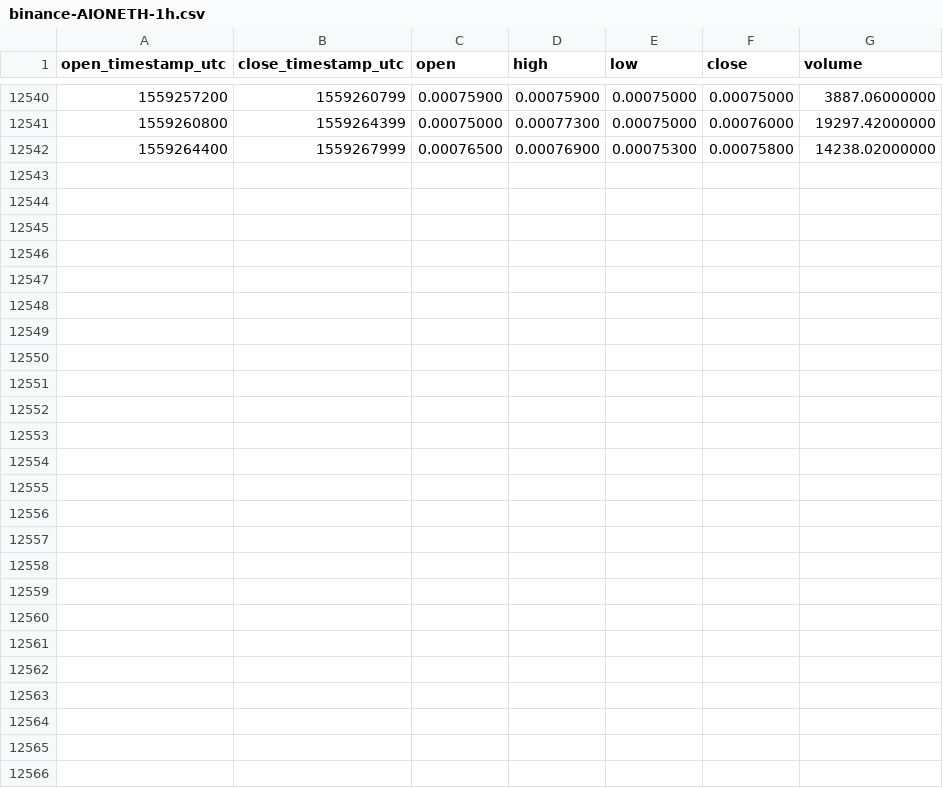
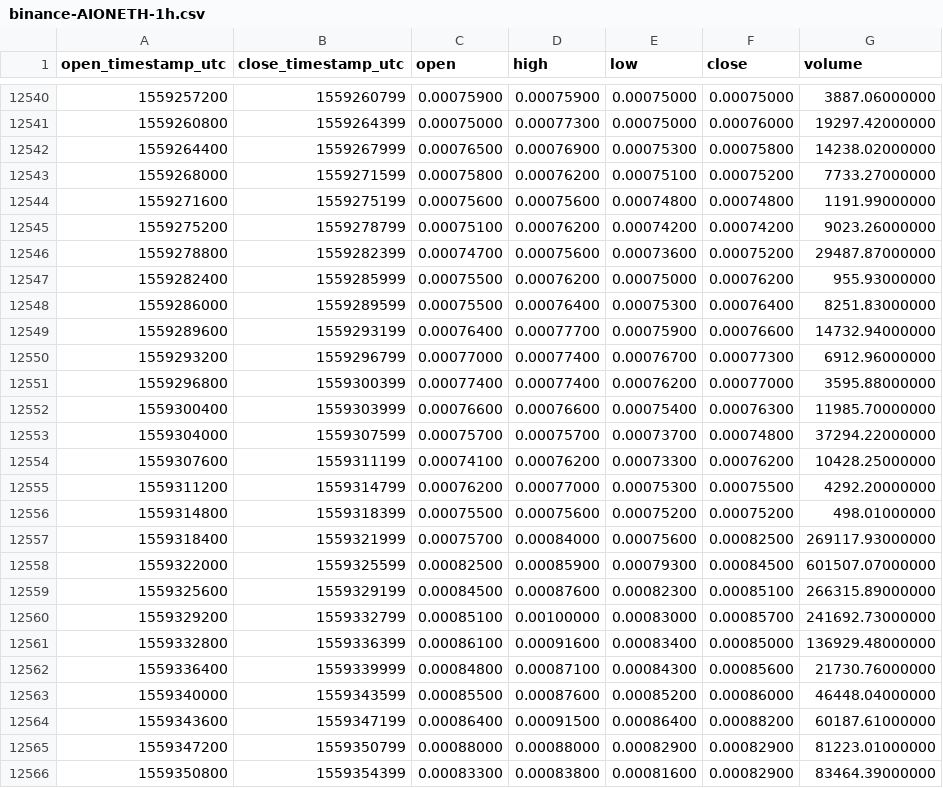
Before and after one commit to cryptobigbro/binance-AIONETH, a CSV file: binance-AIONETH-1h.csv, drawn as a sheet; only a part is shown, gaps mark what is left out; the diff names each change by its address in the sheet, - before the commit and + after, or states it on an @@ line.

Commit message:
Update OHLCV data.

```diff
--- a/binance-AIONETH-1h.csv
+++ b/binance-AIONETH-1h.csv
+row 12543: 1559268000 | 1559271599 | 0.00075800 | 0.00076200 | 0.00075100 | 0.00075200 | 7733.27000000
+row 12544: 1559271600 | 1559275199 | 0.00075600 | 0.00075600 | 0.00074800 | 0.00074800 | 1191.99000000
+row 12545: 1559275200 | 1559278799 | 0.00075100 | 0.00076200 | 0.00074200 | 0.00074200 | 9023.26000000
+row 12546: 1559278800 | 1559282399 | 0.00074700 | 0.00075600 | 0.00073600 | 0.00075200 | 29487.87000000
+row 12547: 1559282400 | 1559285999 | 0.00075500 | 0.00076200 | 0.00075000 | 0.00076200 | 955.93000000
+row 12548: 1559286000 | 1559289599 | 0.00075500 | 0.00076400 | 0.00075300 | 0.00076400 | 8251.83000000
+row 12549: 1559289600 | 1559293199 | 0.00076400 | 0.00077700 | 0.00075900 | 0.00076600 | 14732.94000000
+row 12550: 1559293200 | 1559296799 | 0.00077000 | 0.00077400 | 0.00076700 | 0.00077300 | 6912.96000000
+row 12551: 1559296800 | 1559300399 | 0.00077400 | 0.00077400 | 0.00076200 | 0.00077000 | 3595.88000000
+row 12552: 1559300400 | 1559303999 | 0.00076600 | 0.00076600 | 0.00075400 | 0.00076300 | 11985.70000000
+row 12553: 1559304000 | 1559307599 | 0.00075700 | 0.00075700 | 0.00073700 | 0.00074800 | 37294.22000000
+row 12554: 1559307600 | 1559311199 | 0.00074100 | 0.00076200 | 0.00073300 | 0.00076200 | 10428.25000000
+row 12555: 1559311200 | 1559314799 | 0.00076200 | 0.00077000 | 0.00075300 | 0.00075500 | 4292.20000000
+row 12556: 1559314800 | 1559318399 | 0.00075500 | 0.00075600 | 0.00075200 | 0.00075200 | 498.01000000
+row 12557: 1559318400 | 1559321999 | 0.00075700 | 0.00084000 | 0.00075600 | 0.00082500 | 269117.93000000
+row 12558: 1559322000 | 1559325599 | 0.00082500 | 0.00085900 | 0.00079300 | 0.00084500 | 601507.07000000
+row 12559: 1559325600 | 1559329199 | 0.00084500 | 0.00087600 | 0.00082300 | 0.00085100 | 266315.89000000
+row 12560: 1559329200 | 1559332799 | 0.00085100 | 0.00100000 | 0.00083000 | 0.00085700 | 241692.73000000
+row 12561: 1559332800 | 1559336399 | 0.00086100 | 0.00091600 | 0.00083400 | 0.00085000 | 136929.48000000
+row 12562: 1559336400 | 1559339999 | 0.00084800 | 0.00087100 | 0.00084300 | 0.00085600 | 21730.76000000
+row 12563: 1559340000 | 1559343599 | 0.00085500 | 0.00087600 | 0.00085200 | 0.00086000 | 46448.04000000
+row 12564: 1559343600 | 1559347199 | 0.00086400 | 0.00091500 | 0.00086400 | 0.00088200 | 60187.61000000
+row 12565: 1559347200 | 1559350799 | 0.00088000 | 0.00088000 | 0.00082900 | 0.00082900 | 81223.01000000
+row 12566: 1559350800 | 1559354399 | 0.00083300 | 0.00083800 | 0.00081600 | 0.00082900 | 83464.39000000
```
Also changed, not shown: binance-AIONETH-1M.csv, binance-AIONETH-1d.csv.
